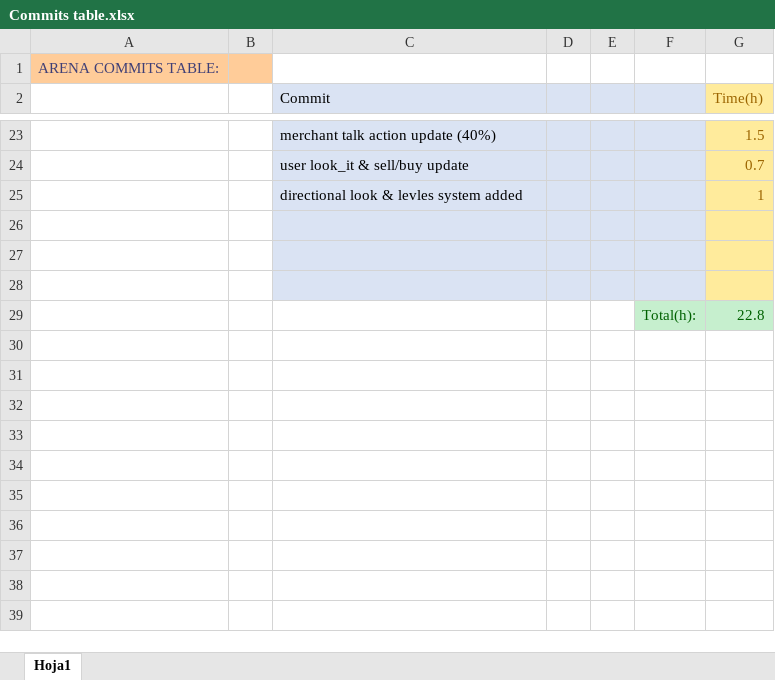
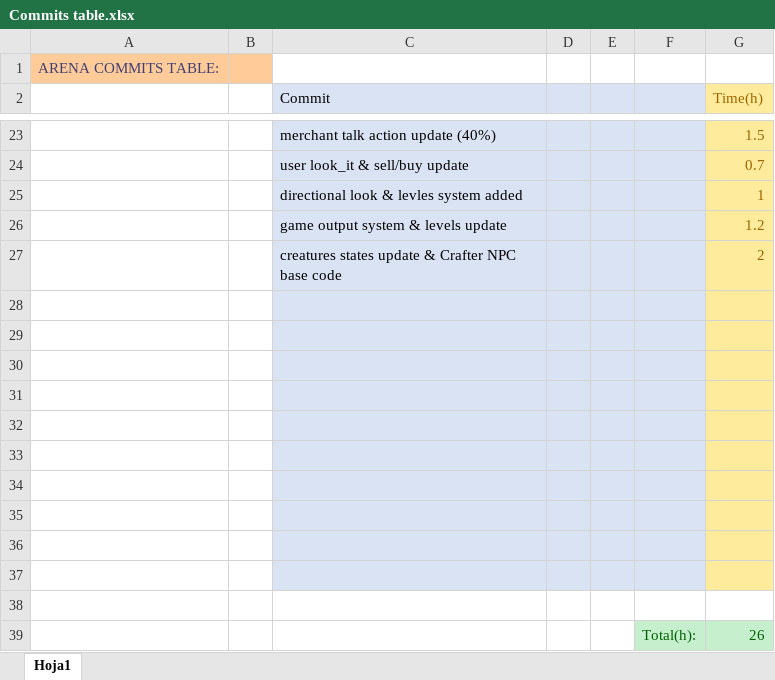
Before and after one commit to ferranmartinvila/ARENA, an Excel workbook: Arena_Data/Commits table.xlsx, sheet Hoja1, drawn as a sheet; only a part is shown, gaps mark what is left out; values as stored, in another font and other column widths than the file's, no borders; addresses are those after the commit; the diff names each change by its address in the sheet, - before the commit and + after, or states it on an @@ line.

Commit message:
creatures states update & Crafter NPC base code added

```diff
--- a/Arena_Data/Commits table.xlsx (sheet Hoja1)
+++ b/Arena_Data/Commits table.xlsx (sheet Hoja1)
+row 26:  |  | game output system & levels update |  |  |  | 1.2
+row 27:  |  | creatures states update & Crafter NPC base code |  |  |  | 2
-C31:E31 fill: none
+C31:E31 fill: #DAE3F3
-row 31:  |  |  |  |  | Total(h): | 22.8
+row 31: (empty)
-F31 fill: #C6EFCE
+F31 fill: #DAE3F3
-G31 fill: #C6EFCE
+G31 fill: #FFEB9C
+row 32: (empty)
+row 33: (empty)
+row 34: (empty)
+row 35: (empty)
+row 36: (empty)
+row 37: (empty)
+row 38: (empty)
+row 39:  |  |  |  |  | Total(h): | 26
```
Also changed, not shown: 13 other files.
